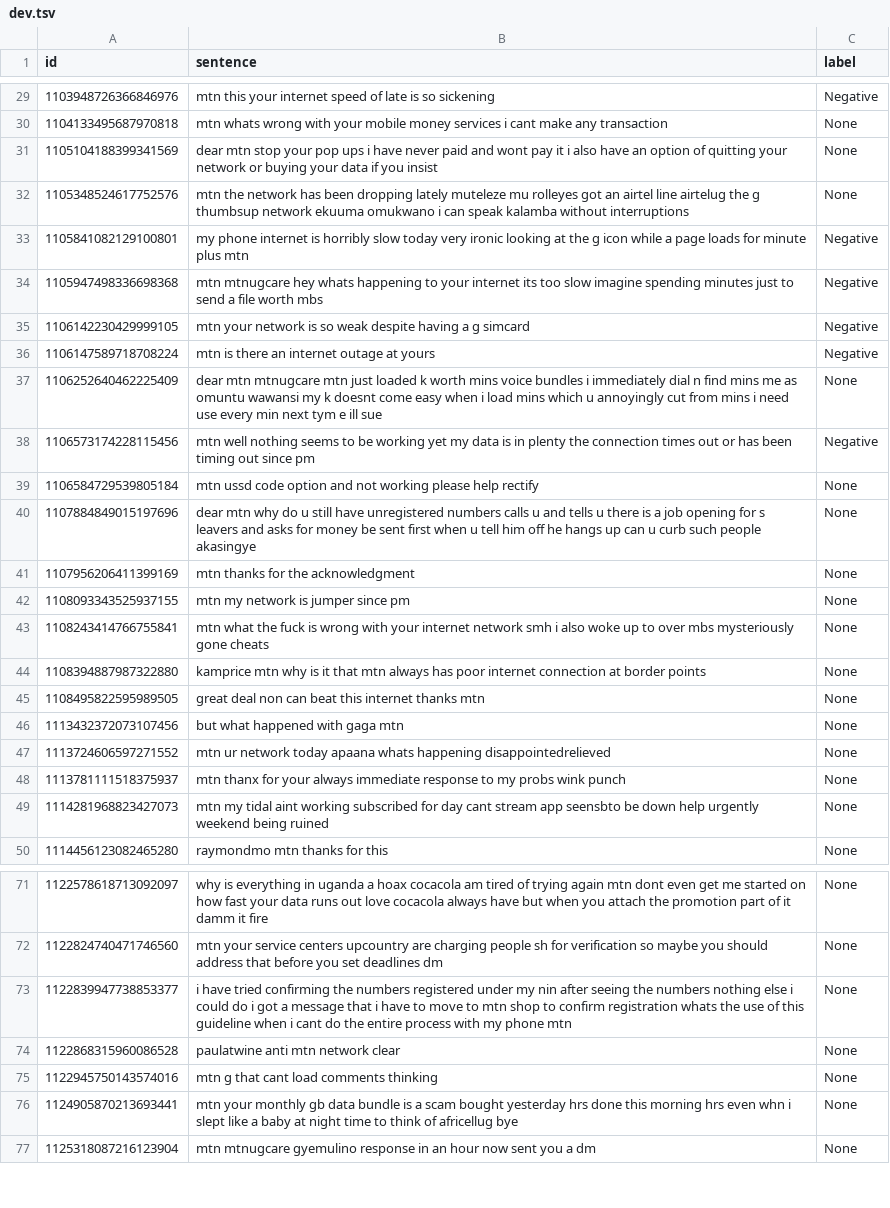
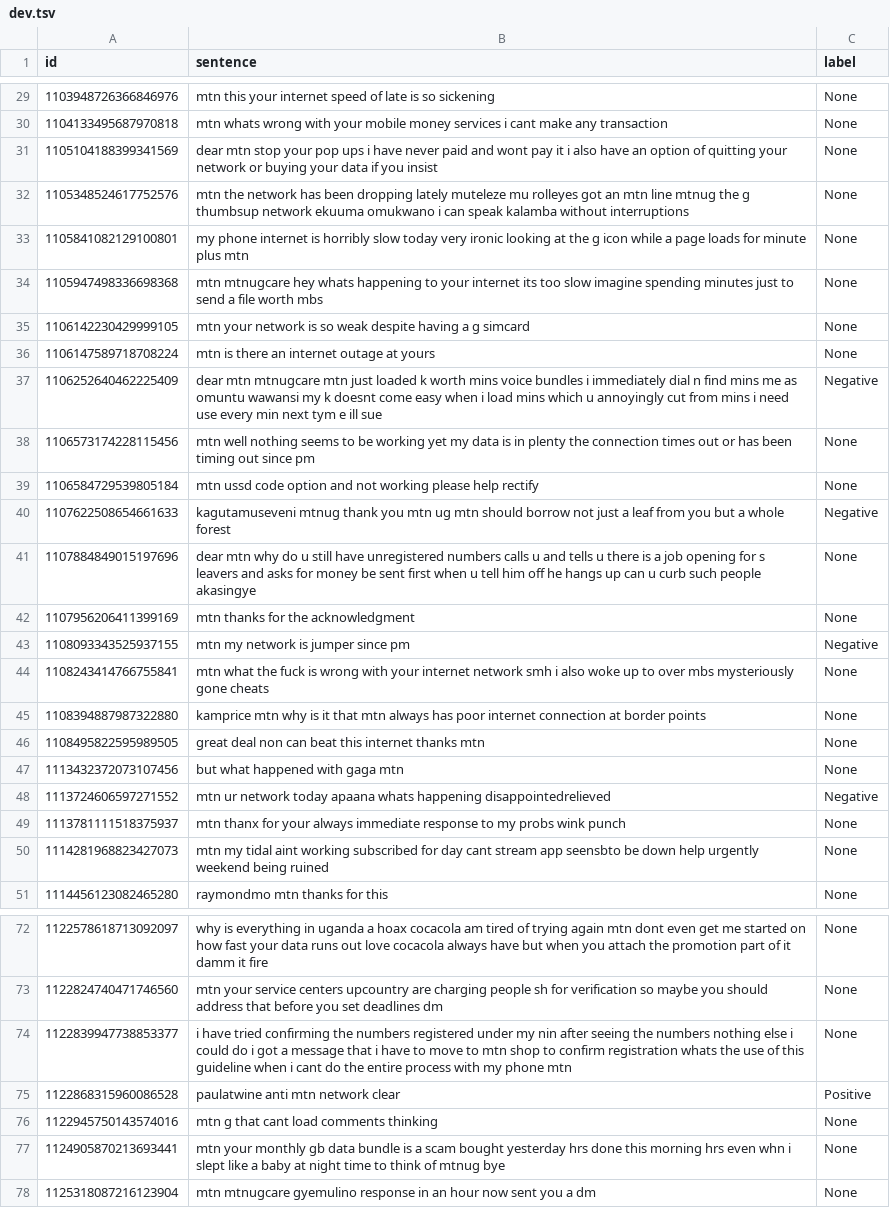
Before and after one commit to AliAmini93/TelecomSent, a TSV file: Scripts/LSTM/mtn_data/data/dev.tsv, drawn as a sheet; only a part is shown, gaps mark what is left out; the diff covers the shown part only.

```diff
--- a/Scripts/LSTM/mtn_data/data/dev.tsv
+++ b/Scripts/LSTM/mtn_data/data/dev.tsv
@@ -29,15 +29,16 @@ id	sentence	label
-1103948726366846976	mtn this your internet speed of late is so sickening 	Negative
+1103948726366846976	mtn this your internet speed of late is so sickening 	None
 1104133495687970818	mtn whats wrong with your mobile money services i cant make any transaction 	None
 1105104188399341569	dear mtn stop your pop ups i have never paid and wont pay it i also have an option of quitting your network or buying your data if you insist 	None
-1105348524617752576	mtn the network has been dropping lately muteleze mu rolleyes got an airtel line airtelug the g thumbsup network ekuuma omukwano i can speak kalamba without interruptions 	None
-1105841082129100801	my phone internet is horribly slow today very ironic looking at the g icon while a page loads for minute plus mtn 	Negative
-1105947498336698368	mtn mtnugcare hey whats happening to your internet its too slow imagine spending minutes just to send a file worth mbs 	Negative
-1106142230429999105	mtn your network is so weak despite having a g simcard 	Negative
-1106147589718708224	mtn is there an internet outage at yours 	Negative
-1106252640462225409	dear mtn mtnugcare mtn just loaded k worth mins voice bundles i immediately dial n find mins me as omuntu wawansi my k doesnt come easy when i load mins which u annoyingly cut from mins i need use every min next tym e ill sue 	None
-1106573174228115456	mtn well nothing seems to be working yet my data is in plenty the connection times out or has been timing out since pm 	Negative
+1105348524617752576	mtn the network has been dropping lately muteleze mu rolleyes got an mtn line mtnug the g thumbsup network ekuuma omukwano i can speak kalamba without interruptions 	None
+1105841082129100801	my phone internet is horribly slow today very ironic looking at the g icon while a page loads for minute plus mtn 	None
+1105947498336698368	mtn mtnugcare hey whats happening to your internet its too slow imagine spending minutes just to send a file worth mbs 	None
+1106142230429999105	mtn your network is so weak despite having a g simcard 	None
+1106147589718708224	mtn is there an internet outage at yours 	None
+1106252640462225409	dear mtn mtnugcare mtn just loaded k worth mins voice bundles i immediately dial n find mins me as omuntu wawansi my k doesnt come easy when i load mins which u annoyingly cut from mins i need use every min next tym e ill sue 	Negative
+1106573174228115456	mtn well nothing seems to be working yet my data is in plenty the connection times out or has been timing out since pm 	None
 1106584729539805184	mtn ussd code option and not working please help rectify 	None
+1107622508654661633	kagutamuseveni mtnug thank you mtn ug mtn should borrow not just a leaf from you but a whole forest 	Negative
 1107884849015197696	dear mtn why do u still have unregistered numbers calls u and tells u there is a job opening for s leavers and asks for money be sent first when u tell him off he hangs up can u curb such people akasingye 	None
 1107956206411399169	mtn thanks for the acknowledgment 	None
-1108093343525937155	mtn my network is jumper since pm 	None
+1108093343525937155	mtn my network is jumper since pm 	Negative
 1108243414766755841	mtn what the fuck is wrong with your internet network smh i also woke up to over mbs mysteriously gone cheats 	None
@@ -46,3 +47,3 @@ id	sentence	label
 1113432372073107456	but what happened with gaga mtn 	None
-1113724606597271552	mtn ur network today apaana whats happening disappointedrelieved 	None
+1113724606597271552	mtn ur network today apaana whats happening disappointedrelieved 	Negative
 1113781111518375937	mtn thanx for your always immediate response to my probs wink punch 	None
@@ -73,5 +74,5 @@ id	sentence	label
 1122839947738853377	i have tried confirming the numbers registered under my nin after seeing the numbers nothing else i could do i got a message that i have to move to mtn shop to confirm registration whats the use of this guideline when i cant do the entire process with my phone mtn 	None
-1122868315960086528	paulatwine anti mtn network clear 	None
+1122868315960086528	paulatwine anti mtn network clear 	Positive
 1122945750143574016	mtn g that cant load comments thinking 	None
-1124905870213693441	mtn your monthly gb data bundle is a scam bought yesterday hrs done this morning hrs even whn i slept like a baby at night time to think of africellug bye 	None
+1124905870213693441	mtn your monthly gb data bundle is a scam bought yesterday hrs done this morning hrs even whn i slept like a baby at night time to think of mtnug bye 	None
 1125318087216123904	mtn mtnugcare gyemulino response in an hour now sent you a dm 	None
```
Also changed, not shown: 1 removed row and 68 edited cells elsewhere in this file, Scripts/LSTM/mtn_data/data/test_data.tsv.
